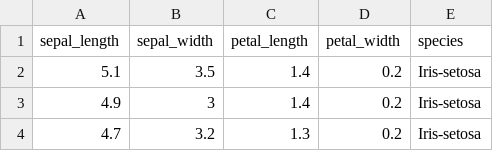
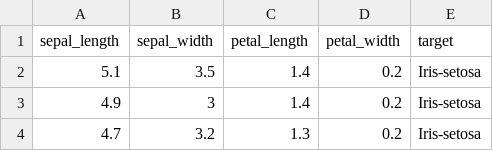
Before and after one commit to JAY2335/AutoML, a CSV file: API/test_iris.csv, drawn as a sheet; only a part is shown.

Commit message:
ADD: ML Api developed and tested in python, yet to test in Js

```diff
--- a/API/test_iris.csv
+++ b/API/test_iris.csv
@@ -1,2 +1,2 @@
-sepal_length,sepal_width,petal_length,petal_width,species
+sepal_length,sepal_width,petal_length,petal_width,target
 5.1,3.5,1.4,0.2,Iris-setosa
```
Also changed, not shown: 6 other files.
